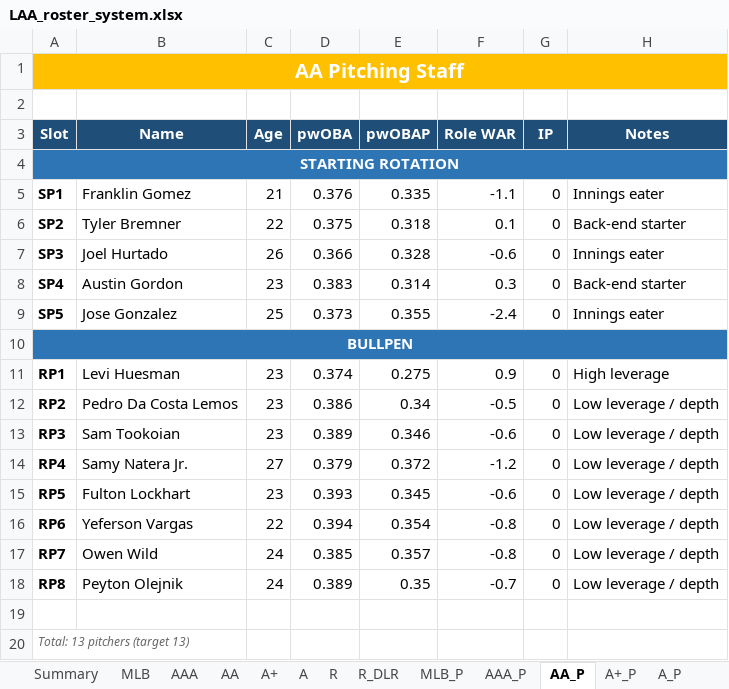
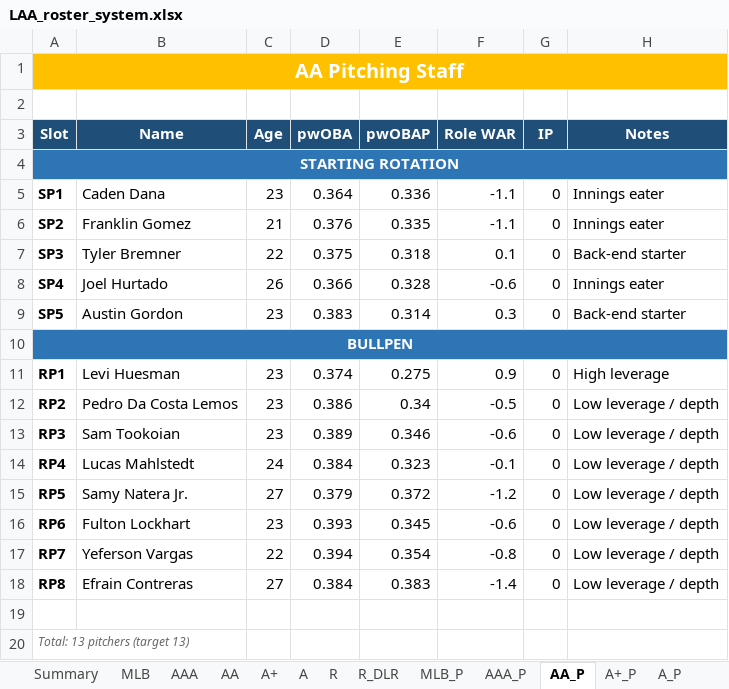
Before and after one commit to stames999/ootp_app, an Excel workbook: outputs/LAA_roster_system.xlsx, sheet AA_P, drawn as a sheet; values as stored, in another font and other column widths than the file's, no borders; removed rows and columns are numbered as before the commit, all else as after; the diff names each change by its address in the sheet, - before the commit and + after, or states it on an @@ line.

```diff
--- a/outputs/LAA_roster_system.xlsx (sheet AA_P)
+++ b/outputs/LAA_roster_system.xlsx (sheet AA_P)
-B5 (Name): Franklin Gomez
+B5 (Name): Caden Dana
-C5 (Age): 21
+C5 (Age): 23
-D5 (pwOBA): 0.376
+D5 (pwOBA): 0.364
-E5 (pwOBAP): 0.335
+E5 (pwOBAP): 0.336
+row 6: SP2 | Franklin Gomez | 21 | 0.376 | 0.335 | -1.1 | 0 | Innings eater
-A7 (Slot): SP2
+A7 (Slot): SP3
-A8 (Slot): SP3
+A8 (Slot): SP4
-A9 (Slot): SP4
+A9 (Slot): SP5
-row 9: SP5 | Jose Gonzalez | 25 | 0.373 | 0.355 | -2.4 | 0 | Innings eater
-B14 (Name): Samy Natera Jr.
+B14 (Name): Lucas Mahlstedt
-C14 (Age): 27
+C14 (Age): 24
-D14 (pwOBA): 0.379
+D14 (pwOBA): 0.384
-E14 (pwOBAP): 0.372
+E14 (pwOBAP): 0.323
-F14 (Role WAR): -1.2
+F14 (Role WAR): -0.1
-B15 (Name): Fulton Lockhart
+B15 (Name): Samy Natera Jr.
-C15 (Age): 23
+C15 (Age): 27
-D15 (pwOBA): 0.393
+D15 (pwOBA): 0.379
-E15 (pwOBAP): 0.345
+E15 (pwOBAP): 0.372
-F15 (Role WAR): -0.6
+F15 (Role WAR): -1.2
-B16 (Name): Yeferson Vargas
+B16 (Name): Fulton Lockhart
-C16 (Age): 22
+C16 (Age): 23
-D16 (pwOBA): 0.394
+D16 (pwOBA): 0.393
-E16 (pwOBAP): 0.354
+E16 (pwOBAP): 0.345
-F16 (Role WAR): -0.8
+F16 (Role WAR): -0.6
-B17 (Name): Owen Wild
+B17 (Name): Yeferson Vargas
-C17 (Age): 24
+C17 (Age): 22
-D17 (pwOBA): 0.385
+D17 (pwOBA): 0.394
-E17 (pwOBAP): 0.357
+E17 (pwOBAP): 0.354
-B18 (Name): Peyton Olejnik
+B18 (Name): Efrain Contreras
-C18 (Age): 24
+C18 (Age): 27
-D18 (pwOBA): 0.389
+D18 (pwOBA): 0.384
-E18 (pwOBAP): 0.35
+E18 (pwOBAP): 0.383
-F18 (Role WAR): -0.7
+F18 (Role WAR): -1.4
```
Also changed, not shown: sheet R_DLR_P, sheet R_P, sheet AAA_P, sheet A_P, sheet Release_Pool_P, sheet A+_P, 2 more sheets, 5 other files.
